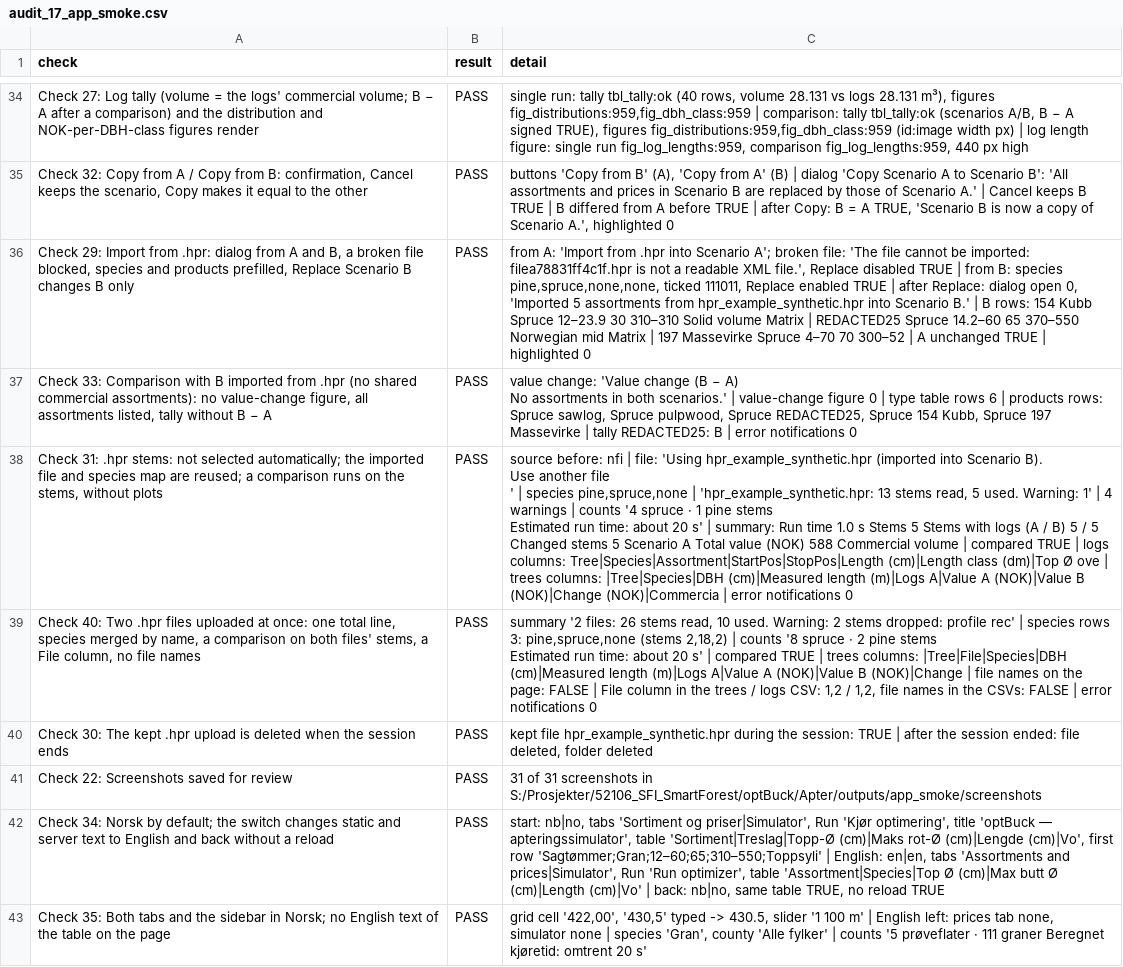
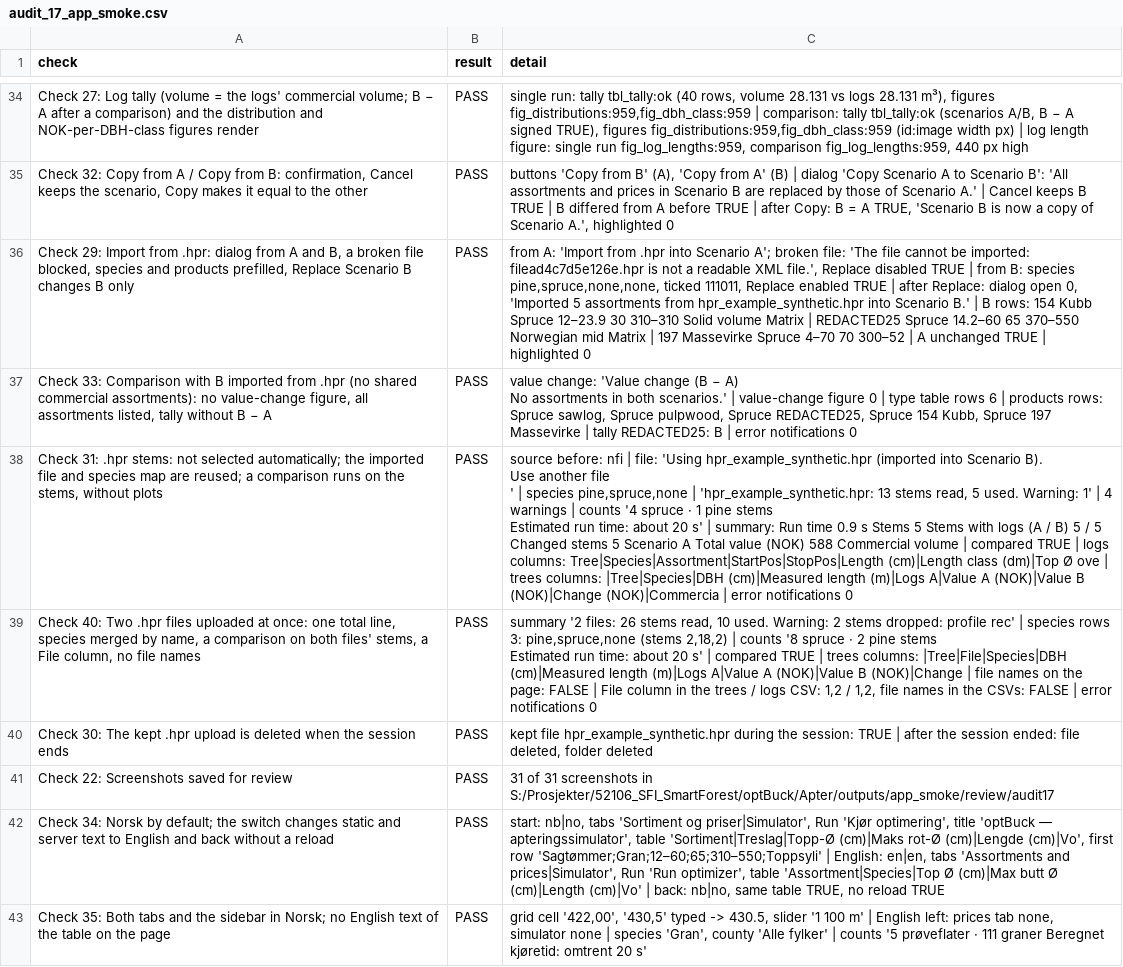
Before and after one commit to SmartForest-no/optBuck, a CSV file: outputs/app_smoke/audit_17_app_smoke.csv, drawn as a sheet; only a part is shown, gaps mark what is left out; the diff covers the shown part only; the diff names each change by its address in the sheet, - before the commit and + after, or states it on an @@ line.

Commit message:
Cleanup: dead code, one-off scripts, review-screenshot and audit-output conventions
- Remove unused functions: generate_candidate_logs_for_profiles(),
  path_data(), .log_set(), apter_barplot(), lines_of(), info_of()
  (checked as strings too). pm_matrix_label(), empty_assortment_defs()
  and sel_row() stay until the Phase 4 merge (listed in PLAN.md).
- Remove scripts/97_fill_31dm_sawlog_price_gap.R and
  scripts/99_cleanup_project_structure.R and their references.
- Review screenshots: one gitignored folder outputs/app_smoke/review/;
  audit 17 writes review/audit17/ and clears only that subfolder.
- Audits keep their tracked .txt/.csv when only the Run: timestamp changed.
- .gitignore: drop stale root temp names, add .claude/, scripts/local_only/.
- Docs: conventions in CLAUDE.md and development.md.

```diff
--- a/outputs/app_smoke/audit_17_app_smoke.csv
+++ b/outputs/app_smoke/audit_17_app_smoke.csv
-C36 (detail): …be imported: filea78831ff4c1f.hpr is not…
+C36 (detail): …be imported: filead4c7d5e126e.hpr is not…
-C38 (detail): …Run time 1.0 s Stems…
+C38 (detail): …Run time 0.9 s Stems…
-C41 (detail): …screenshots in S:/Prosjekter/52106_SFI_SmartForest/optBuck/Apter/outputs/app_smoke/screenshots
+C41 (detail): …screenshots in S:/Prosjekter/52106_SFI_SmartForest/optBuck/Apter/outputs/app_smoke/review/audit17
```
Also changed, not shown: 6 edited cells elsewhere in this file, outputs/i18n/audit_28_translations.csv, outputs/sampled_plot_backend_smoke/audit_16_sampled_plot_backend_smoke.csv, 22 other files.
